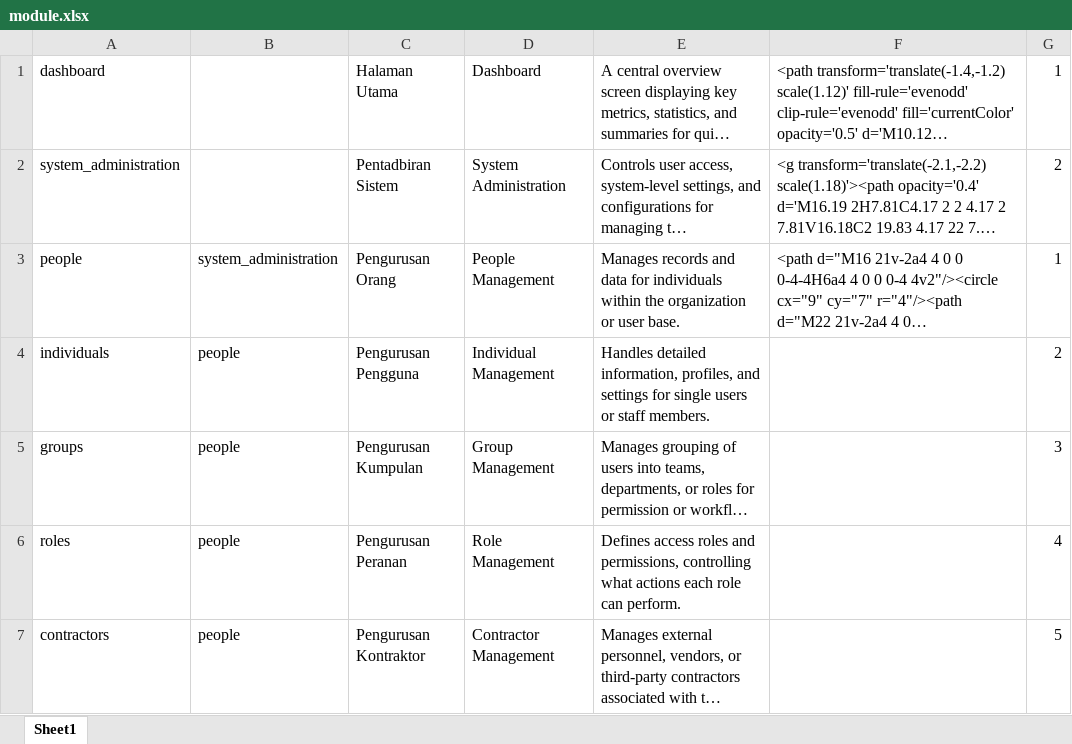
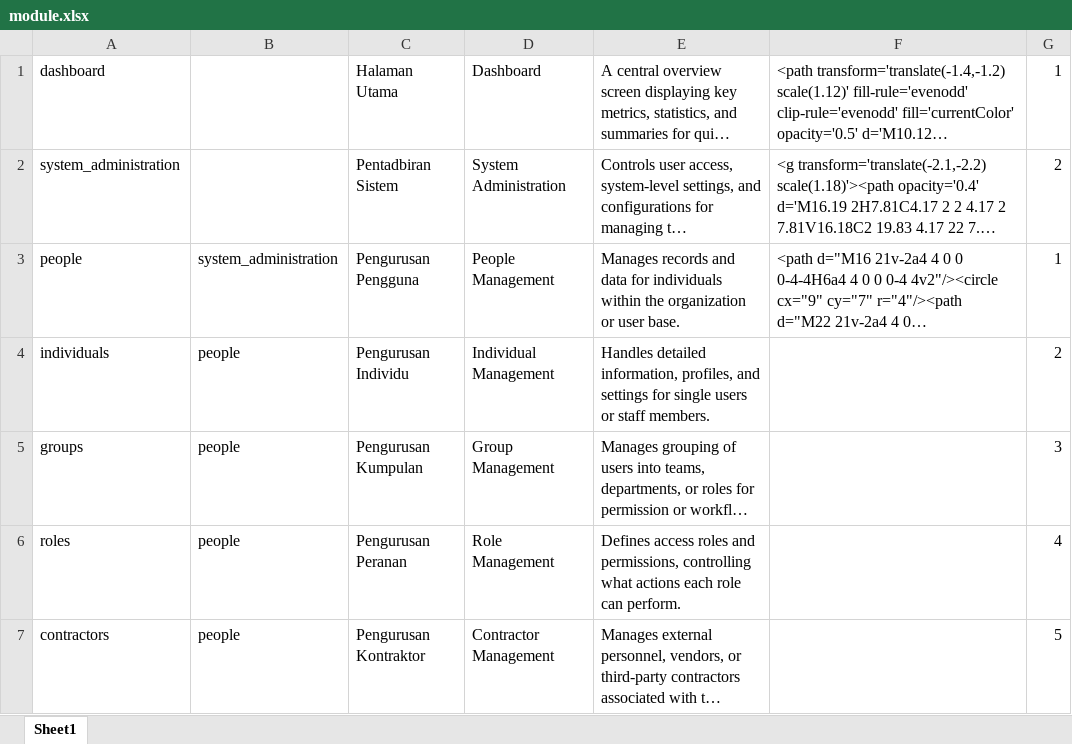
Before and after one commit to ahmadnajmi/niise_helpdesk_be, an Excel workbook: database/seeders/excel/module.xlsx, sheet Sheet1, drawn as a sheet; only a part is shown; long unchanged cells end in …; values as stored, in another font and other column widths than the file's, no borders; the diff names each change by its address in the sheet, - before the commit and + after, or states it on an @@ line.

Commit message:
update module

```diff
--- a/database/seeders/excel/module.xlsx (sheet Sheet1)
+++ b/database/seeders/excel/module.xlsx (sheet Sheet1)
-C3: Pengurusan Orang
+C3: Pengurusan Pengguna
-C4: Pengurusan Pengguna
+C4: Pengurusan Individu
```
